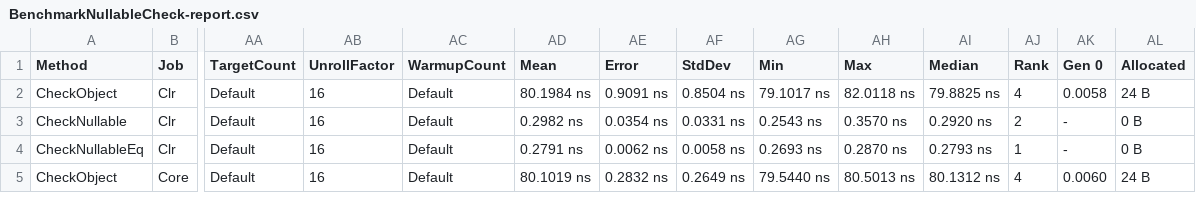
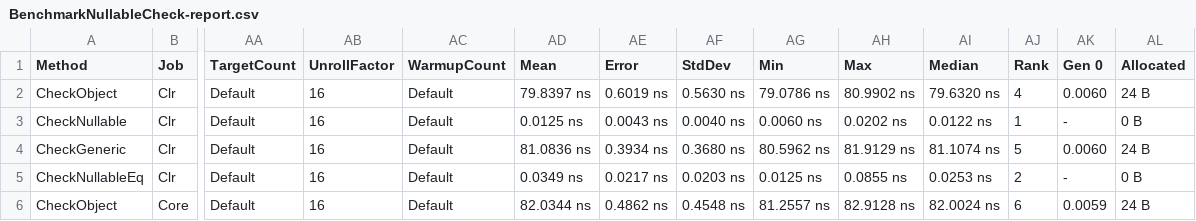
Before and after one commit to DashboardCode/Routines, a CSV file: BenchmarkDotNet.Artifacts/results/BenchmarkNullableCheck-report.csv, drawn as a sheet; only a part is shown, gaps mark what is left out; addresses are those after the commit; rows hold the shown columns only; the diff covers the shown part only; the diff names each change by its address in the sheet, - before the commit and + after, or states it on an @@ line.

```diff
--- a/BenchmarkDotNet.Artifacts/results/BenchmarkNullableCheck-report.csv
+++ b/BenchmarkDotNet.Artifacts/results/BenchmarkNullableCheck-report.csv
-AD2 (Mean): 80.1984 ns
+AD2 (Mean): 79.8397 ns
-AE2 (Error): 0.9091 ns
+AE2 (Error): 0.6019 ns
-AF2 (StdDev): 0.8504 ns
+AF2 (StdDev): 0.5630 ns
-AG2 (Min): 79.1017 ns
+AG2 (Min): 79.0786 ns
-AH2 (Max): 82.0118 ns
+AH2 (Max): 80.9902 ns
-AI2 (Median): 79.8825 ns
+AI2 (Median): 79.6320 ns
-AK2 (Gen 0): 0.0058
+AK2 (Gen 0): 0.0060
-AD3 (Mean): 0.2982 ns
+AD3 (Mean): 0.0125 ns
-AE3 (Error): 0.0354 ns
+AE3 (Error): 0.0043 ns
-AF3 (StdDev): 0.0331 ns
+AF3 (StdDev): 0.0040 ns
-AG3 (Min): 0.2543 ns
+AG3 (Min): 0.0060 ns
-AH3 (Max): 0.3570 ns
+AH3 (Max): 0.0202 ns
-AI3 (Median): 0.2920 ns
+AI3 (Median): 0.0122 ns
-AJ3 (Rank): 2
+AJ3 (Rank): 1
+row 4: CheckGeneric | Clr | Default | 16 | Default | 81.0836 ns | 0.3934 ns | 0.3680 ns | 80.5962 ns | 81.9129 ns | 81.1074 ns | 5 | 0.0060 | 24 B
-AD5 (Mean): 0.2791 ns
+AD5 (Mean): 0.0349 ns
-AE5 (Error): 0.0062 ns
+AE5 (Error): 0.0217 ns
-AF5 (StdDev): 0.0058 ns
+AF5 (StdDev): 0.0203 ns
-AG5 (Min): 0.2693 ns
+AG5 (Min): 0.0125 ns
-AH5 (Max): 0.2870 ns
+AH5 (Max): 0.0855 ns
-AI5 (Median): 0.2793 ns
+AI5 (Median): 0.0253 ns
-AJ5 (Rank): 1
+AJ5 (Rank): 2
-AD6 (Mean): 80.1019 ns
+AD6 (Mean): 82.0344 ns
-AE6 (Error): 0.2832 ns
+AE6 (Error): 0.4862 ns
-AF6 (StdDev): 0.2649 ns
+AF6 (StdDev): 0.4548 ns
-AG6 (Min): 79.5440 ns
+AG6 (Min): 81.2557 ns
-AH6 (Max): 80.5013 ns
+AH6 (Max): 82.9128 ns
-AI6 (Median): 80.1312 ns
+AI6 (Median): 82.0024 ns
-AJ6 (Rank): 4
+AJ6 (Rank): 6
-AK6 (Gen 0): 0.0060
+AK6 (Gen 0): 0.0059
```
Also changed, not shown: 1 added row and 12 edited cells elsewhere in this file, BenchmarkDotNet.Artifacts/results/BenchmarkJson-report.csv, 41 other files.
